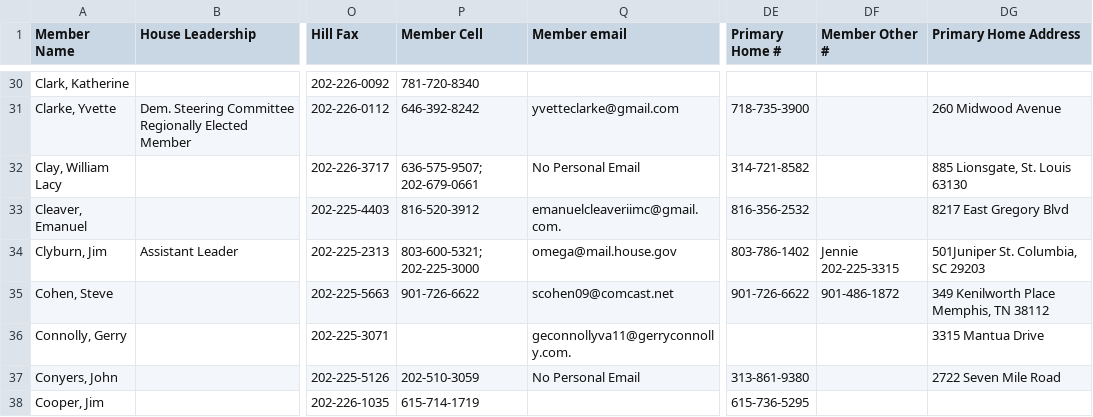
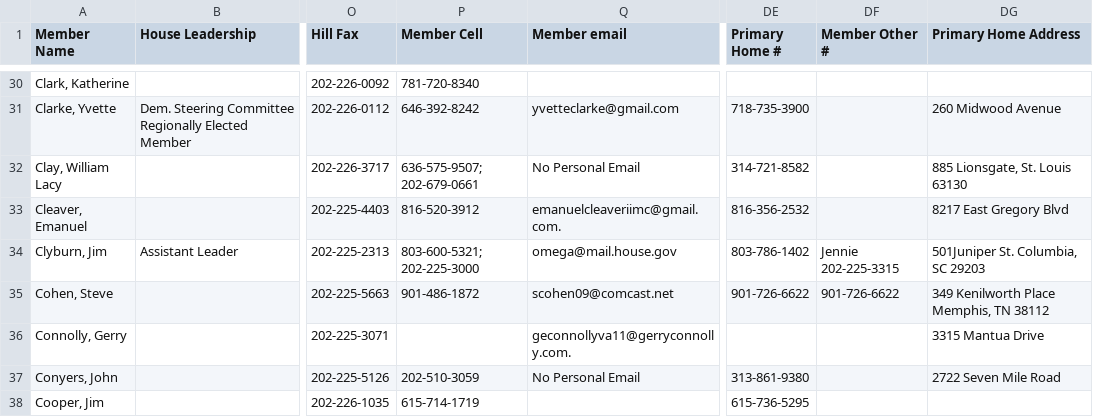
Before and after one commit to corwinstephen/114th-congressional-contacts, a CSV file: 114th-congressional-contacts-clean.csv, drawn as a sheet; only a part is shown, gaps mark what is left out; the diff names each change by its address in the sheet, - before the commit and + after, or states it on an @@ line.

Commit message:
add manually annoted carrier data and some other scripts

```diff
--- a/114th-congressional-contacts-clean.csv
+++ b/114th-congressional-contacts-clean.csv
-P35 (Member Cell): 901-726-6622
+P35 (Member Cell): 901-486-1872
-DF35 (Member Other #): 901-486-1872
+DF35 (Member Other #): 901-726-6622
```
Also changed, not shown: 6 other files.
